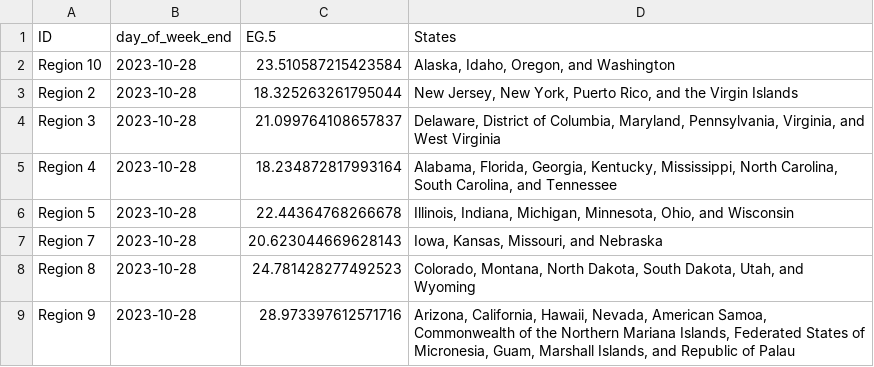
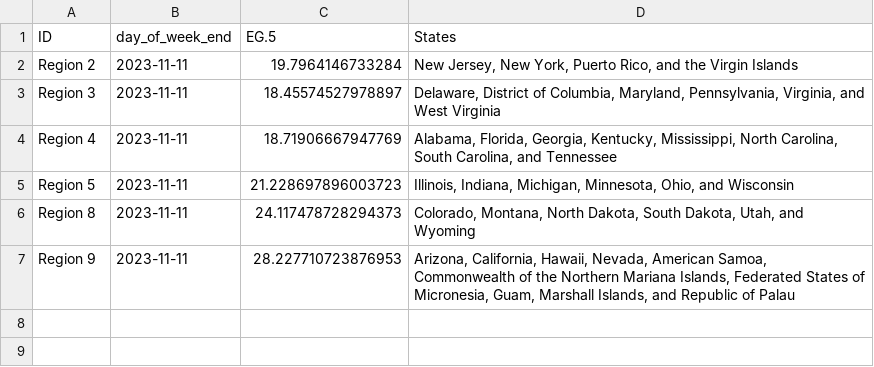
Before and after one commit to Dotdash-Data-Journalism/2022_VWH_covid_variants, a CSV file: visualizations/tbbMo_map.csv, drawn as a sheet.

```diff
--- a/visualizations/tbbMo_map.csv
+++ b/visualizations/tbbMo_map.csv
@@ -1,9 +1,7 @@
 ID,day_of_week_end,EG.5,States
-Region 10,2023-10-28,23.510587215423584,"Alaska, Idaho, Oregon, and Washington"
-Region 2,2023-10-28,18.325263261795044,"New Jersey, New York, Puerto Rico, and the Virgin Islands"
-Region 3,2023-10-28,21.099764108657837,"Delaware, District of Columbia, Maryland, Pennsylvania, Virginia, and West Virginia"
-Region 4,2023-10-28,18.234872817993164,"Alabama, Florida, Georgia, Kentucky, Mississippi, North Carolina, South Carolina, and Tennessee"
-Region 5,2023-10-28,22.44364768266678,"Illinois, Indiana, Michigan, Minnesota, Ohio, and Wisconsin"
-Region 7,2023-10-28,20.623044669628143,"Iowa, Kansas, Missouri, and Nebraska"
-Region 8,2023-10-28,24.781428277492523,"Colorado, Montana, North Dakota, South Dakota, Utah, and Wyoming"
-Region 9,2023-10-28,28.973397612571716,"Arizona, California, Hawaii, Nevada, American Samoa, Commonwealth of the Northern Mariana Islands, Federated States of Micronesia, Guam, Marshall Islands, and Republic of Palau"
+Region 2,2023-11-11,19.7964146733284,"New Jersey, New York, Puerto Rico, and the Virgin Islands"
+Region 3,2023-11-11,18.45574527978897,"Delaware, District of Columbia, Maryland, Pennsylvania, Virginia, and West Virginia"
+Region 4,2023-11-11,18.71906667947769,"Alabama, Florida, Georgia, Kentucky, Mississippi, North Carolina, South Carolina, and Tennessee"
+Region 5,2023-11-11,21.228697896003723,"Illinois, Indiana, Michigan, Minnesota, Ohio, and Wisconsin"
+Region 8,2023-11-11,24.117478728294373,"Colorado, Montana, North Dakota, South Dakota, Utah, and Wyoming"
+Region 9,2023-11-11,28.227710723876953,"Arizona, California, Hawaii, Nevada, American Samoa, Commonwealth of the Northern Mariana Islands, Federated States of Micronesia, Guam, Marshall Islands, and Republic of Palau"
```
Also changed, not shown: visualizations/3qNe5_map.csv, visualizations/Ha3XE_map.csv, 1 other file.
